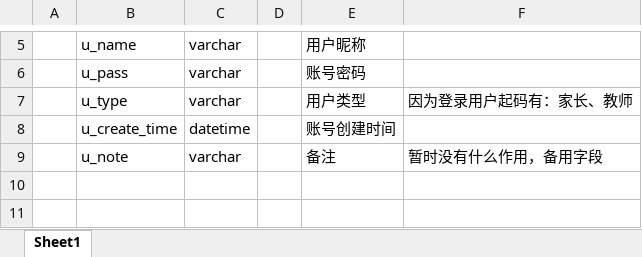
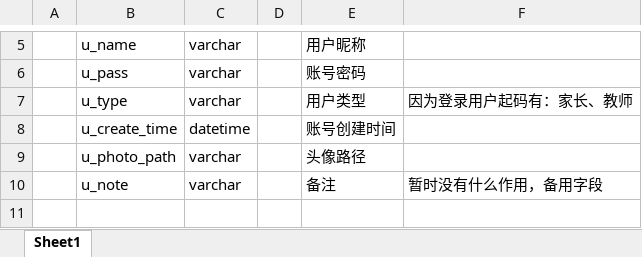
Before and after one commit to ZS1994/ABE, an Excel workbook: 数据库/数据库设计.xlsx, sheet Sheet1, drawn as a sheet; only a part is shown, gaps mark what is left out; the shorter side is filled out with more unchanged rows; values as stored, in another font and other column widths than the file's, no borders; the diff names each change by its address in the sheet, - before the commit and + after, or states it on an @@ line.

```diff
--- a/数据库/数据库设计.xlsx (sheet Sheet1)
+++ b/数据库/数据库设计.xlsx (sheet Sheet1)
+row 9:  | u_photo_path | varchar |  | 头像路径
```
Also changed, not shown: 开发相关文档/开发时间计划表第一版.xlsx, 22 other files.
